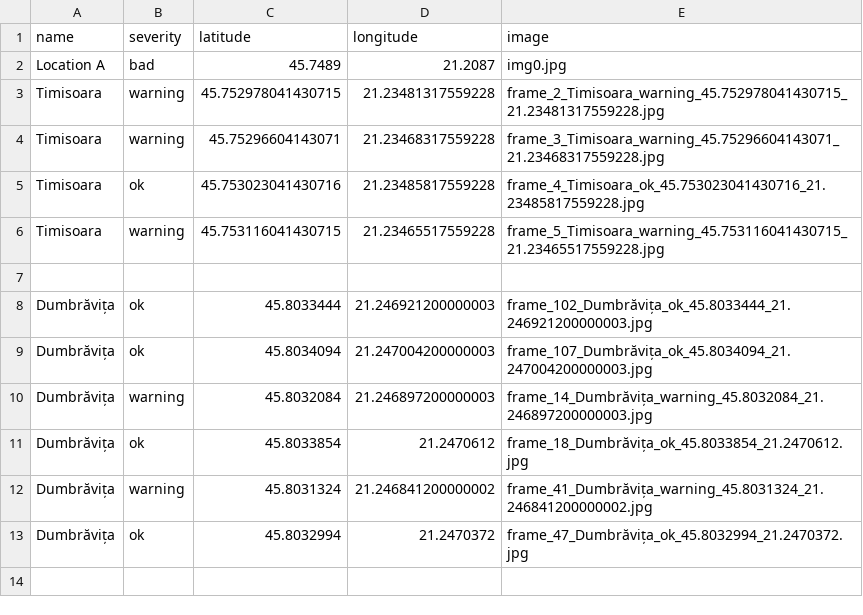
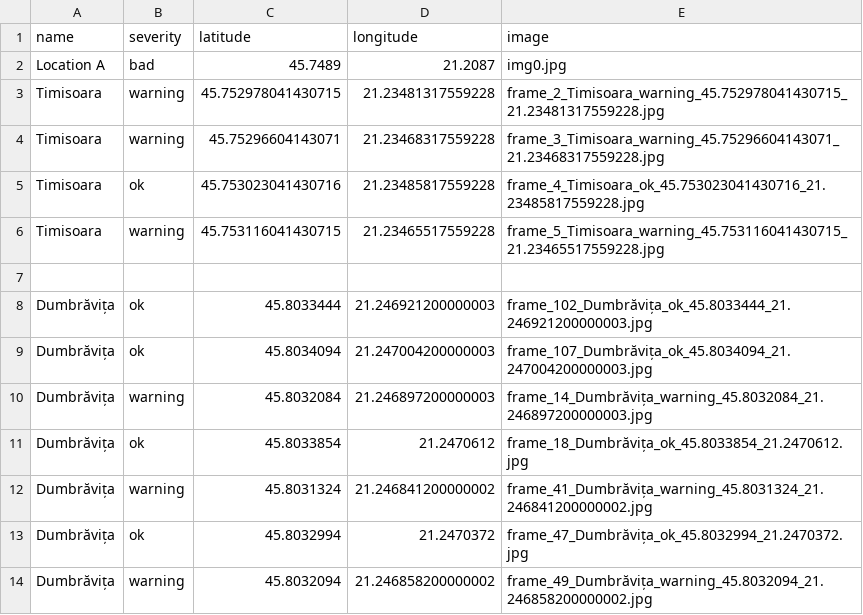
Before and after one commit to MariaBunas/CyberPeak, a CSV file: Dataset/locations.csv, drawn as a sheet; the diff names each change by its address in the sheet, - before the commit and + after, or states it on an @@ line.

Commit message:
FileUpdated

```diff
--- a/Dataset/locations.csv
+++ b/Dataset/locations.csv
+row 14: Dumbrăvița | warning | 45.8032094 | 21.246858200000002 | frame_49_Dumbrăvița_warning_45.8032094_21.246858200000002.jpg
```
